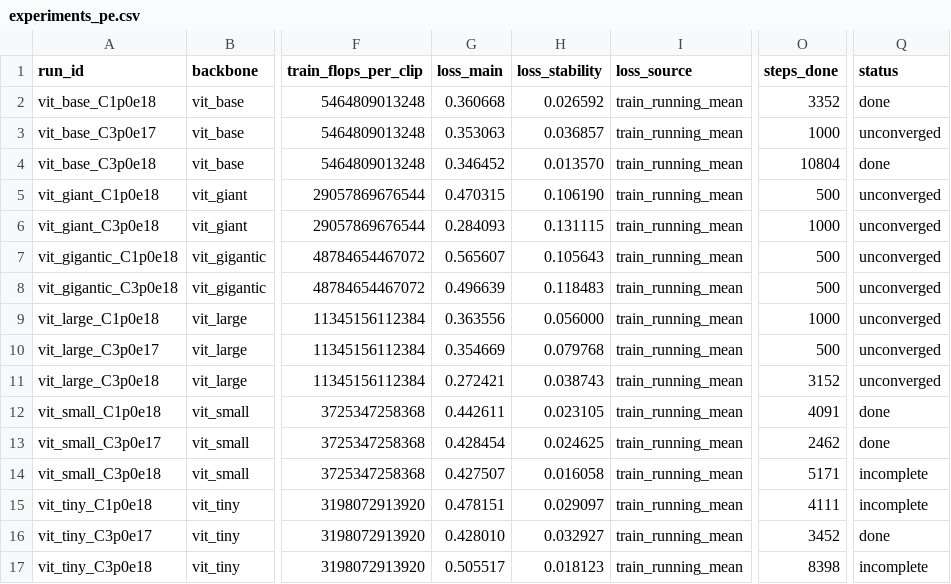
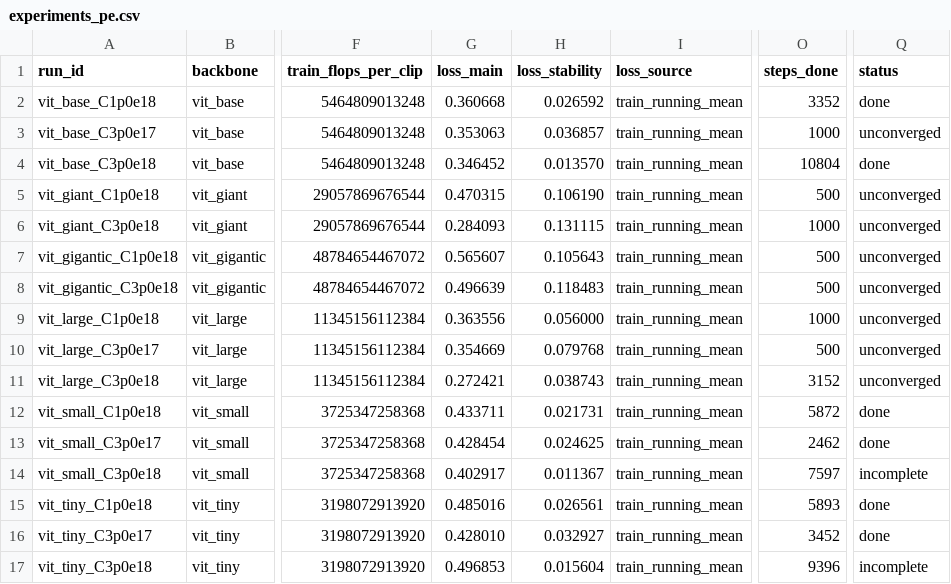
Before and after one commit to n-getty/vjepa2, a CSV file: scaling/experiments_pe.csv, drawn as a sheet; only a part is shown, gaps mark what is left out; the diff names each change by its address in the sheet, - before the commit and + after, or states it on an @@ line.

```diff
--- a/scaling/experiments_pe.csv
+++ b/scaling/experiments_pe.csv
-G12 (loss_main): 0.442611
+G12 (loss_main): 0.433711
-H12 (loss_stability): 0.023105
+H12 (loss_stability): 0.021731
-O12 (steps_done): 4091
+O12 (steps_done): 5872
-G14 (loss_main): 0.427507
+G14 (loss_main): 0.402917
-H14 (loss_stability): 0.016058
+H14 (loss_stability): 0.011367
-O14 (steps_done): 5171
+O14 (steps_done): 7597
-G15 (loss_main): 0.478151
+G15 (loss_main): 0.485016
-H15 (loss_stability): 0.029097
+H15 (loss_stability): 0.026561
-O15 (steps_done): 4111
+O15 (steps_done): 5893
-Q15 (status): incomplete
+Q15 (status): done
-G17 (loss_main): 0.505517
+G17 (loss_main): 0.496853
-H17 (loss_stability): 0.018123
+H17 (loss_stability): 0.015604
-O17 (steps_done): 8398
+O17 (steps_done): 9396
```
Also changed, not shown: 1 other file.
